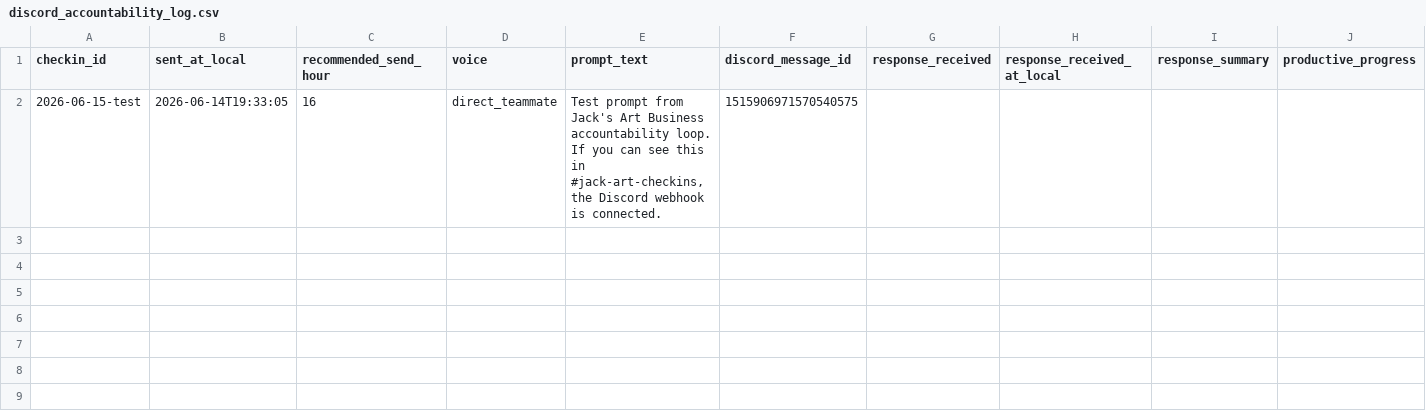
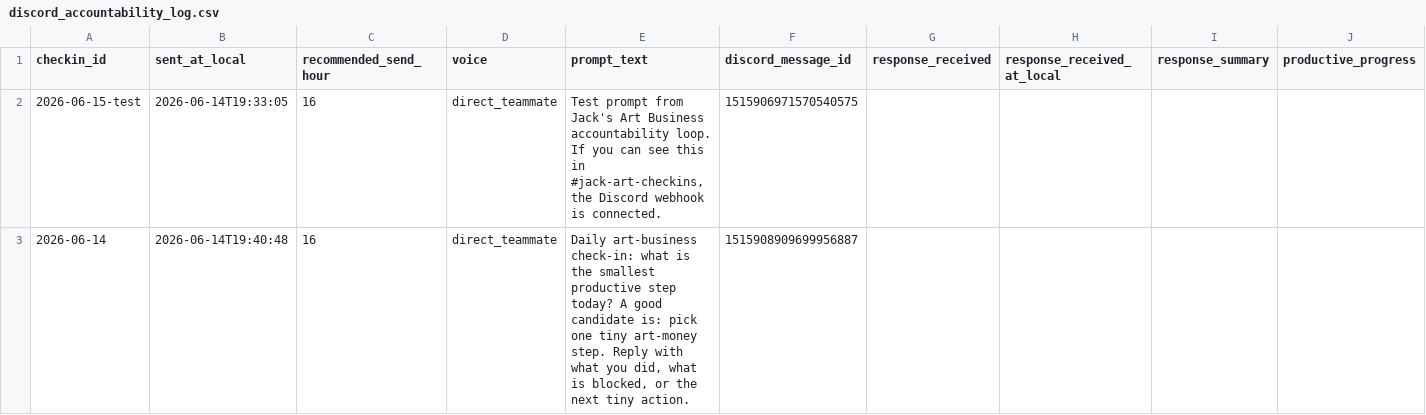
Before and after one commit to jj-schultz/jack-art-business, a CSV file: data/discord_accountability_log.csv, drawn as a sheet; only a part is shown; rows hold the shown columns only; the diff names each change by its address in the sheet, - before the commit and + after, or states it on an @@ line.

Commit message:
Log Discord daily check-in

```diff
--- a/data/discord_accountability_log.csv
+++ b/data/discord_accountability_log.csv
+row 3: 2026-06-14 | 2026-06-14T19:40:48 | 16 | direct_teammate | Daily art-business check-in: what is the smallest productive step today? A good candidate is: pick one tiny art-money step. Reply with what you did, what is blocked, or the next tiny action. | 1515908909699956887
```
